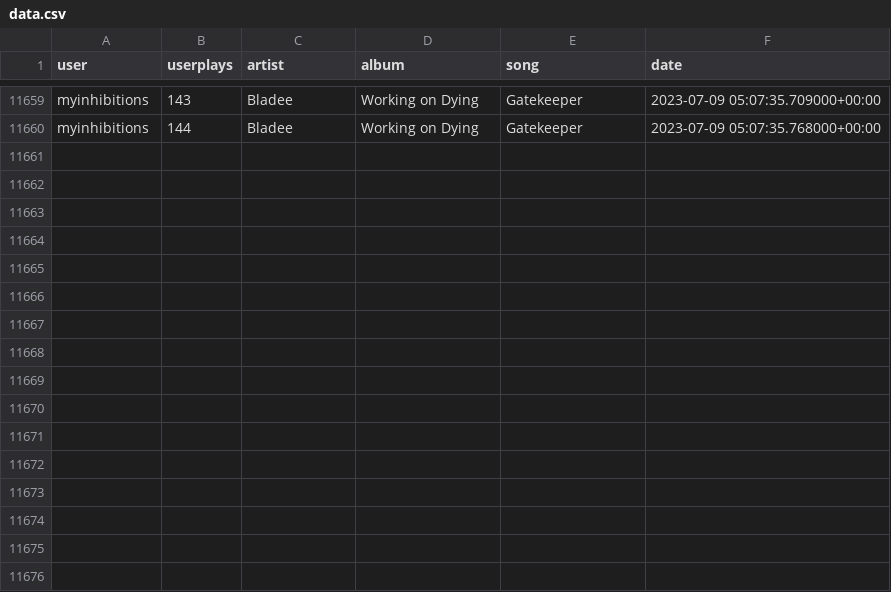
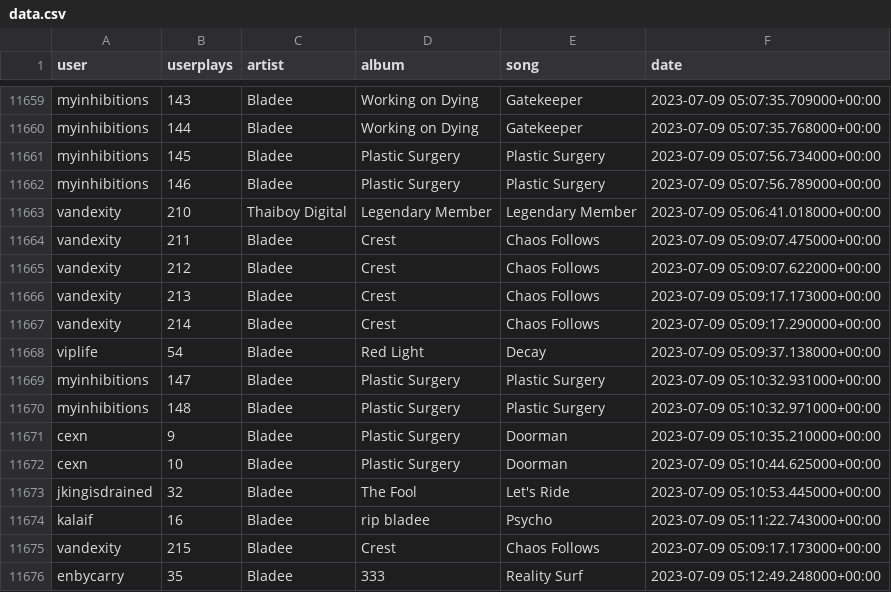
Before and after one commit to aryanvinci/data, a CSV file: data.csv, drawn as a sheet; only a part is shown, gaps mark what is left out; the diff names each change by its address in the sheet, - before the commit and + after, or states it on an @@ line.

Commit message:
update

```diff
--- a/data.csv
+++ b/data.csv
+row 11661: myinhibitions | 145 | Bladee | Plastic Surgery | Plastic Surgery | 2023-07-09 05:07:56.734000+00:00
+row 11662: myinhibitions | 146 | Bladee | Plastic Surgery | Plastic Surgery | 2023-07-09 05:07:56.789000+00:00
+row 11663: vandexity | 210 | Thaiboy Digital | Legendary Member | Legendary Member | 2023-07-09 05:06:41.018000+00:00
+row 11664: vandexity | 211 | Bladee | Crest | Chaos Follows | 2023-07-09 05:09:07.475000+00:00
+row 11665: vandexity | 212 | Bladee | Crest | Chaos Follows | 2023-07-09 05:09:07.622000+00:00
+row 11666: vandexity | 213 | Bladee | Crest | Chaos Follows | 2023-07-09 05:09:17.173000+00:00
+row 11667: vandexity | 214 | Bladee | Crest | Chaos Follows | 2023-07-09 05:09:17.290000+00:00
+row 11668: viplife | 54 | Bladee | Red Light | Decay | 2023-07-09 05:09:37.138000+00:00
+row 11669: myinhibitions | 147 | Bladee | Plastic Surgery | Plastic Surgery | 2023-07-09 05:10:32.931000+00:00
+row 11670: myinhibitions | 148 | Bladee | Plastic Surgery | Plastic Surgery | 2023-07-09 05:10:32.971000+00:00
+row 11671: cexn | 9 | Bladee | Plastic Surgery | Doorman | 2023-07-09 05:10:35.210000+00:00
+row 11672: cexn | 10 | Bladee | Plastic Surgery | Doorman | 2023-07-09 05:10:44.625000+00:00
+row 11673: jkingisdrained | 32 | Bladee | The Fool | Let's Ride | 2023-07-09 05:10:53.445000+00:00
+row 11674: kalaif | 16 | Bladee | rip bladee | Psycho | 2023-07-09 05:11:22.743000+00:00
+row 11675: vandexity | 215 | Bladee | Crest | Chaos Follows | 2023-07-09 05:09:17.173000+00:00
+row 11676: enbycarry | 35 | Bladee | 333 | Reality Surf | 2023-07-09 05:12:49.248000+00:00
```
